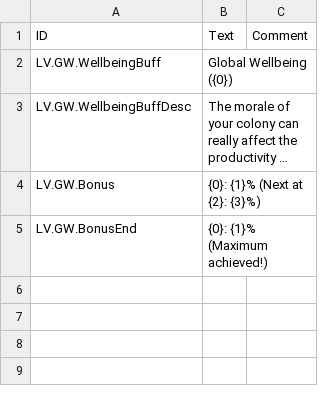
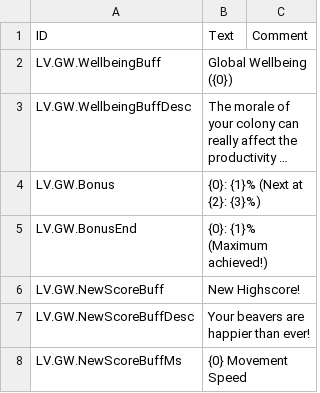
Before and after one commit to datvm/TimberbornMods, a CSV file: GlobalWellbeing/Localizations/enUS.csv, drawn as a sheet; long unchanged cells end in ….

Commit message:
Finished BuffDebuff and Global Wellbeing.

```diff
--- a/GlobalWellbeing/Localizations/enUS.csv
+++ b/GlobalWellbeing/Localizations/enUS.csv
@@ -5 +5,4 @@ LV.GW.Bonus,"{0}: {1}% (Next at {2}: {3}%)",
 LV.GW.BonusEnd,"{0}: {1}% (Maximum achieved!)",
+LV.GW.NewScoreBuff,"New Highscore!",
+LV.GW.NewScoreBuffDesc,"Your beavers are happier than ever!",
+LV.GW.NewScoreBuffMs,"{0} Movement Speed"
```
Also changed, not shown: 26 other files.
